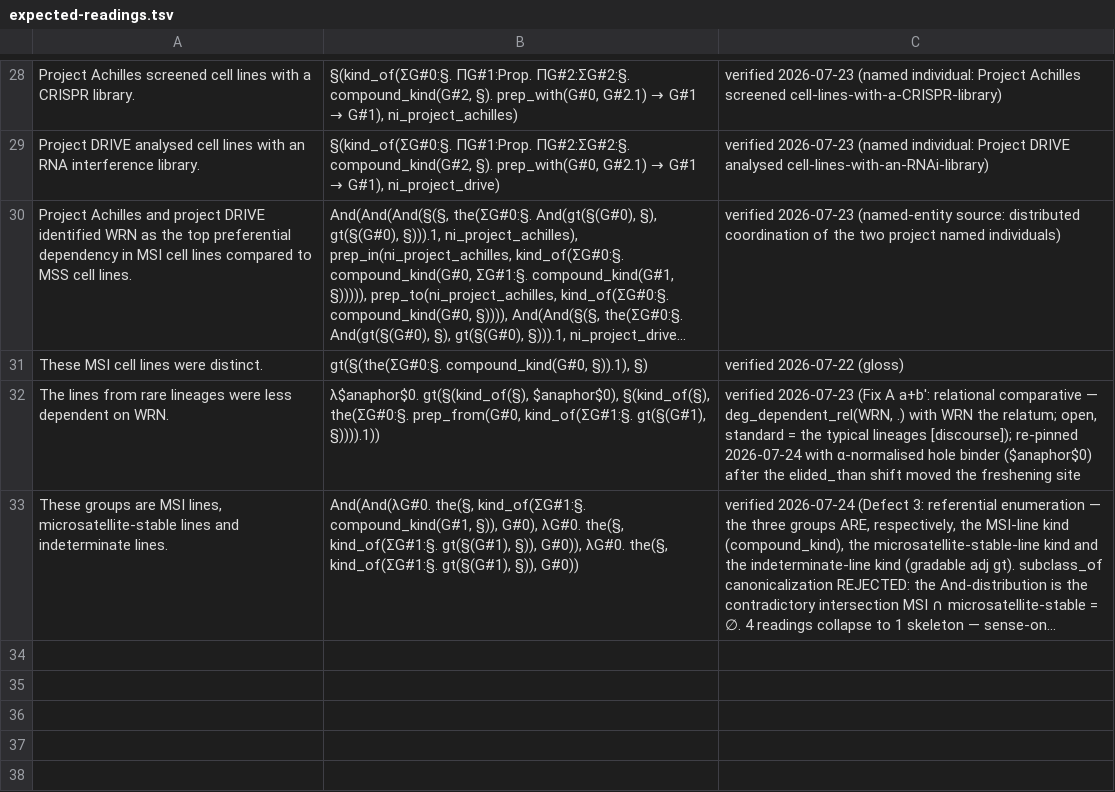
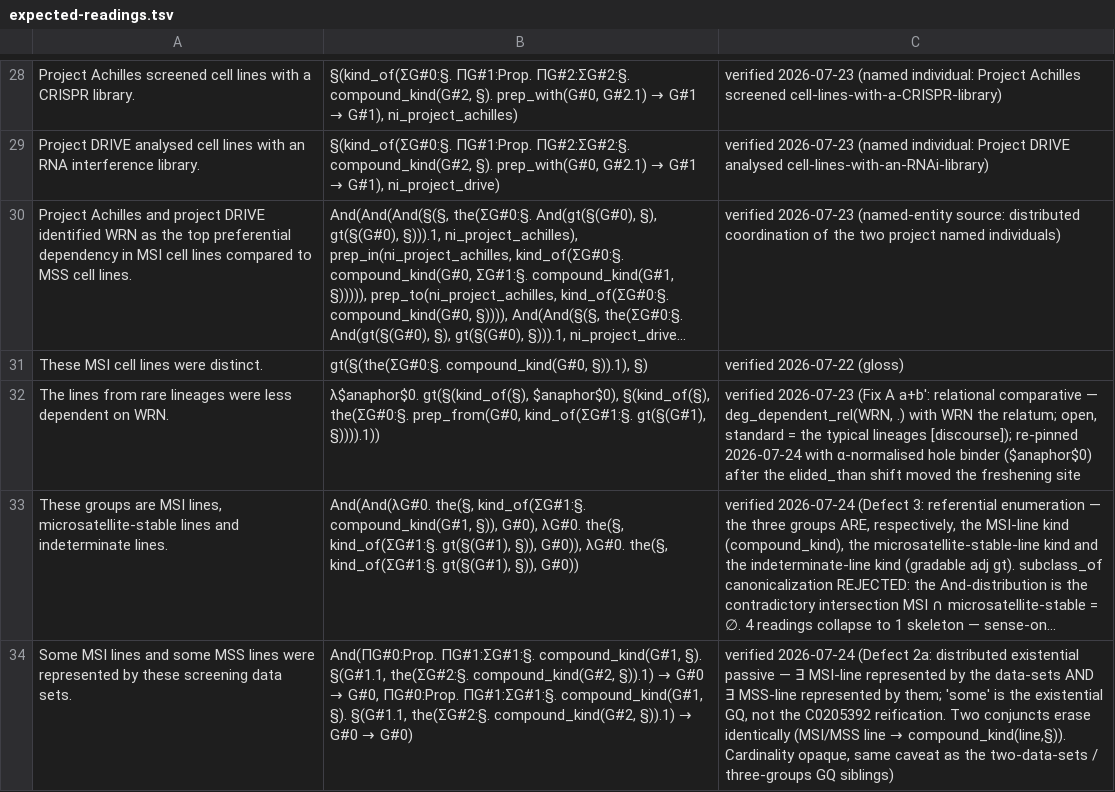
Before and after one commit to eigenius/eigenius, a TSV file: experiments/parsing/expected-readings.tsv, drawn as a sheet; only a part is shown, gaps mark what is left out; long unchanged cells end in …; the diff names each change by its address in the sheet, - before the commit and + after, or states it on an @@ line.

```diff
--- a/experiments/parsing/expected-readings.tsv
+++ b/experiments/parsing/expected-readings.tsv
+row 34: Some MSI lines and some MSS lines were represented by these screening data sets. | And(ΠG#0:Prop. ΠG#1:ΣG#1:§. compound_kind(G#1, §). §(G#1.1, the(ΣG#2:§. compound_kind(G#2, §)).1) → G#0 → G#0, ΠG#0:Prop. ΠG#1:ΣG#1:§. compound_kind(G#1, §). §(G#1.1, the(ΣG#2:§. compound_kind(G#2, §)).1) → G#0 → G#0) | verified 2026-07-24 (Defect 2a: distributed existential passive — ∃ MSI-line represented by the data-sets AND ∃ MSS-line represented by them; 'some' is the existential GQ, not the C0205392 reification. Two conjuncts erase identically (MSI/MSS line → compound_kind(line,§)). Cardinality opaque, same caveat as the two-data-sets / three-groups GQ siblings)
```
Also changed, not shown: 1 other file.
